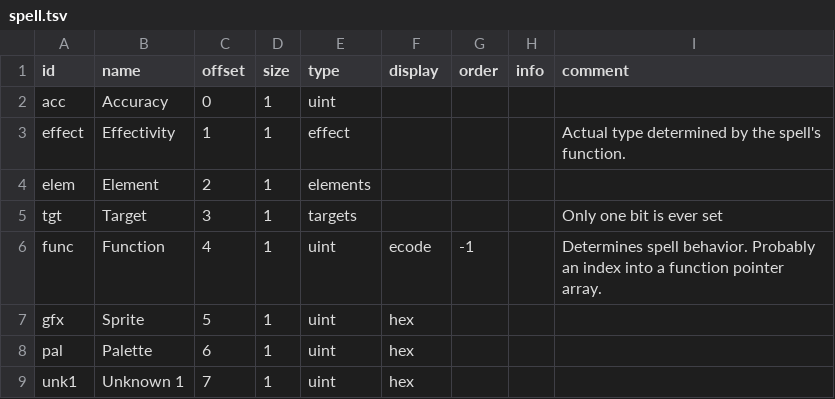
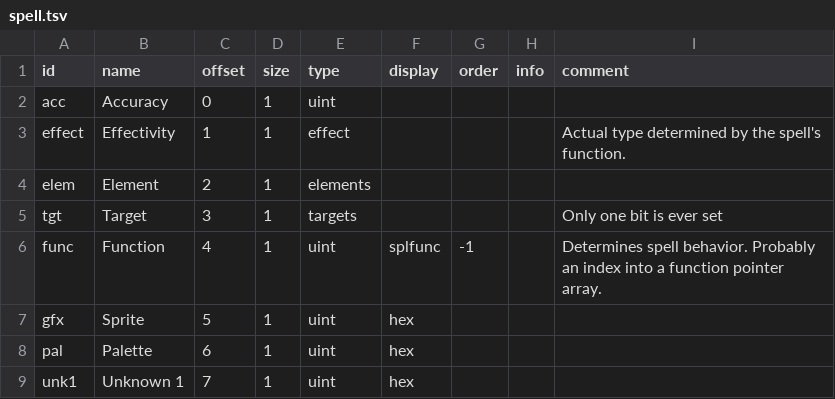
Before and after one commit to andrew-vant/romtool, a TSV file: src/romtool/maps/Final Fantasy (US)/structs/spell.tsv, drawn as a sheet.

Commit message:
Document enum types

```diff
--- a/src/romtool/maps/Final Fantasy (US)/structs/spell.tsv
+++ b/src/romtool/maps/Final Fantasy (US)/structs/spell.tsv
@@ -5,3 +5,3 @@ elem	Element	2	1	elements
 tgt	Target	3	1	targets				Only one bit is ever set
-func	Function	4	1	uint	ecode	-1		Determines spell behavior. Probably an index into a function pointer array.
+func	Function	4	1	uint	splfunc	-1		Determines spell behavior. Probably an index into a function pointer array.
 gfx	Sprite	5	1	uint	hex			
```
Also changed, not shown: 4 other files.
